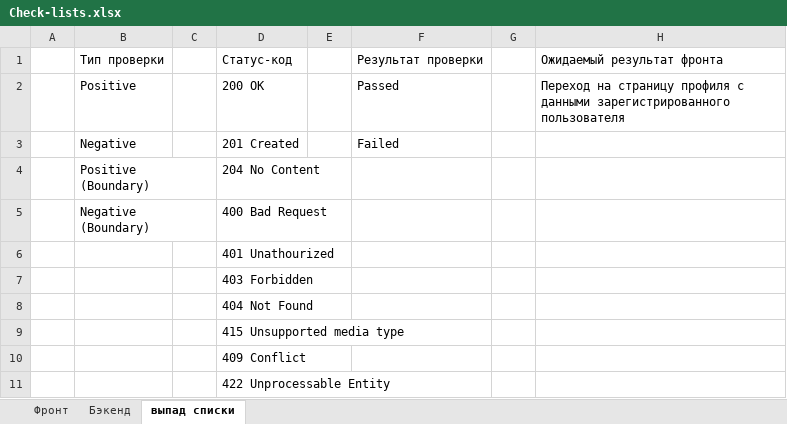
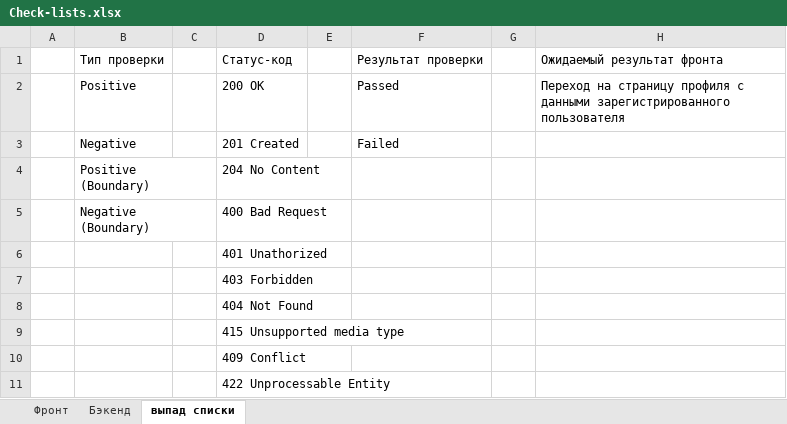
Before and after one commit to PyTIT/ToDo-QA, an Excel workbook: Check-lists.xlsx, sheet выпад списки, drawn as a sheet; values as stored, in another font and other column widths than the file's, no borders; the diff names each change by its address in the sheet, - before the commit and + after, or states it on an @@ line.

```diff
--- a/Check-lists.xlsx (sheet выпад списки)
+++ b/Check-lists.xlsx (sheet выпад списки)
-D6: 401 Unathourized
+D6: 401 Unathorized
```
Also changed, not shown: sheet Бэкенд, 2 other files.
